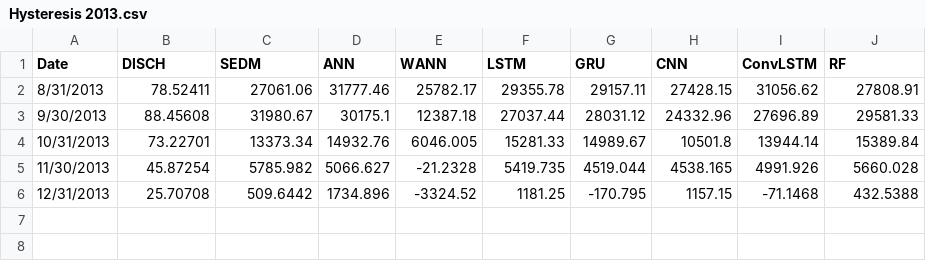
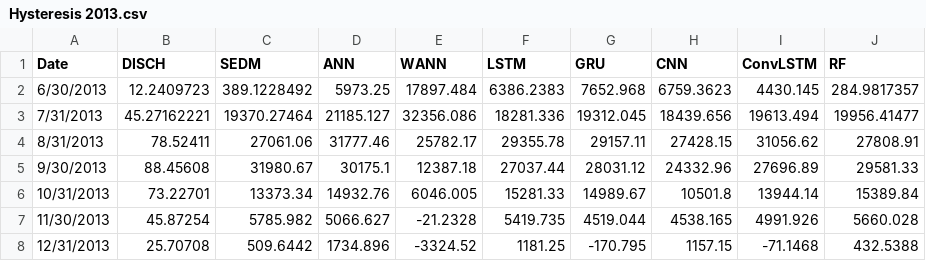
Before and after one commit to ZabulonH/G.Run, a CSV file: Hysteresis 2013.csv, drawn as a sheet.

```diff
--- a/Hysteresis 2013.csv
+++ b/Hysteresis 2013.csv
@@ -1,2 +1,4 @@
 Date,DISCH,SEDM ,ANN,WANN,LSTM,GRU,CNN,ConvLSTM,RF
+6/30/2013,12.2409723,389.1228492,5973.25,17897.484,6386.2383,7652.968,6759.3623,4430.145,284.9817357
+7/31/2013,45.27162221,19370.27464,21185.127,32356.086,18281.336,19312.045,18439.656,19613.494,19956.41477
 8/31/2013,78.52411,27061.06,31777.46,25782.17,29355.78,29157.11,27428.15,31056.62,27808.91
```
Also changed, not shown: Hysteresis 2016.csv, Hysteresis 2017.csv.
